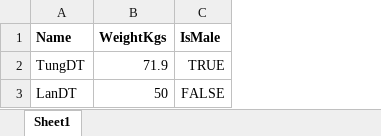
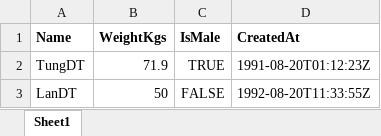
Before and after one commit to daominah/hello_go, an Excel workbook: excel_read_write/people_read.xlsx, sheet Sheet1, drawn as a sheet; values as stored, in another font and other column widths than the file's, no borders; the diff names each change by its address in the sheet, - before the commit and + after, or states it on an @@ line.

Commit message:
add write excel

```diff
--- a/excel_read_write/people_read.xlsx (sheet Sheet1)
+++ b/excel_read_write/people_read.xlsx (sheet Sheet1)
+column D (CreatedAt), rows 2-3: 1991-08-20T01:12:23Z | 1992-08-20T11:33:55Z
```
Also changed, not shown: 2 other files.
